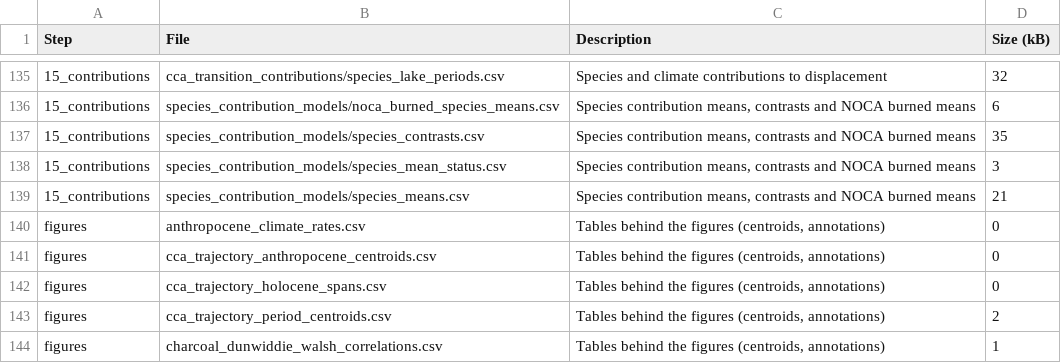
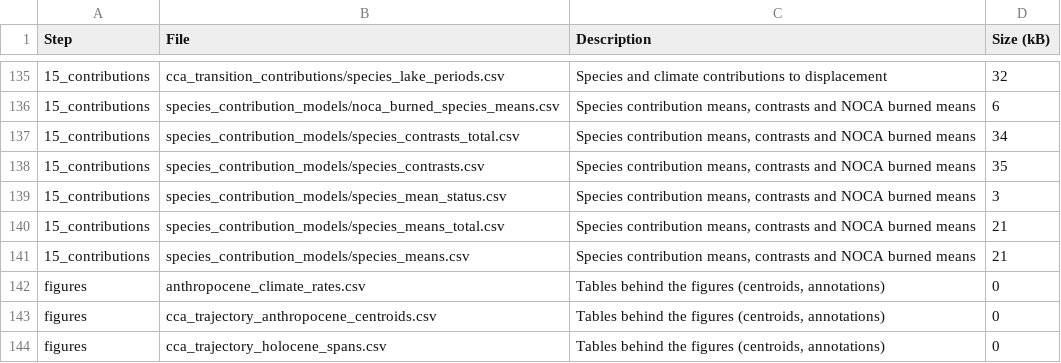
Before and after one commit to billurbektas/PaleoACES, a CSV file: report/tables/outputs.csv, drawn as a sheet; only a part is shown, gaps mark what is left out; the shorter side is filled out with more unchanged rows; the diff names each change by its address in the sheet, - before the commit and + after, or states it on an @@ line.

Commit message:
M08: appendix Fig. S15, species contributions not divided by time (totals per lake-period or plot pair, same means, intervals and Holm families), drawn with Figure 8 from one function (Bills)

```diff
--- a/report/tables/outputs.csv
+++ b/report/tables/outputs.csv
+row 137: 15_contributions | species_contribution_models/species_contrasts_total.csv | Species contribution means, contrasts and NOCA burned means | 34
+row 140: 15_contributions | species_contribution_models/species_means_total.csv | Species contribution means, contrasts and NOCA burned means | 21
```
Also changed, not shown: report/tables/scripts.csv, 12 other files.
